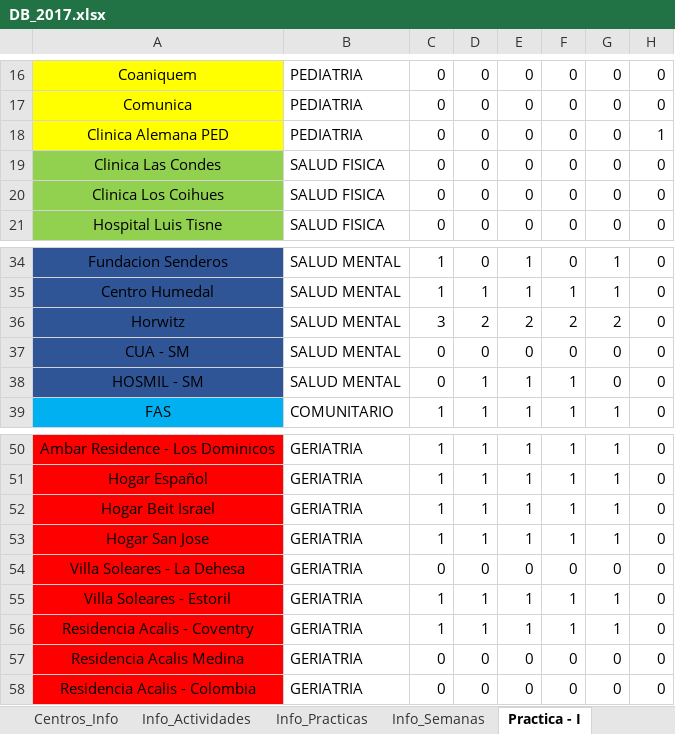
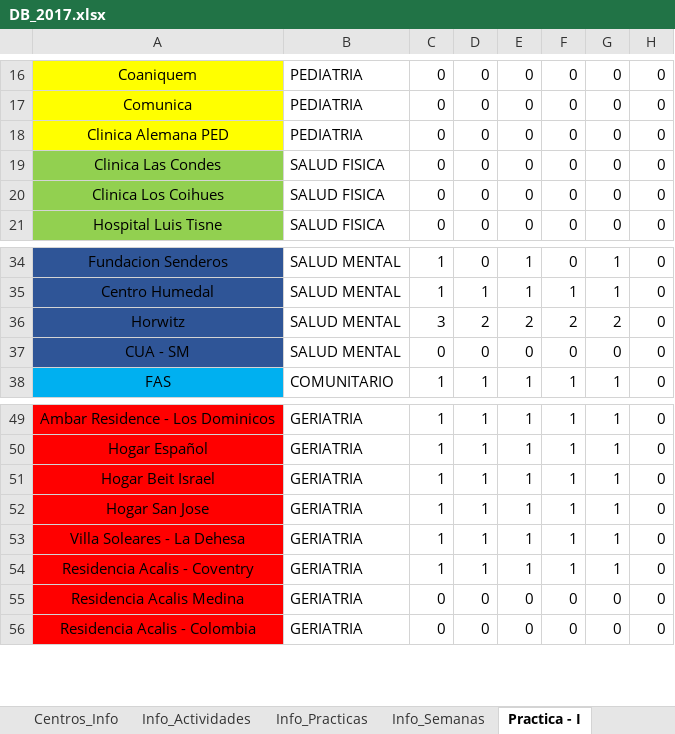
Before and after one commit to Jottagutierrez/Terapia-Ocupacional, an Excel workbook: proy_prueba/proy_files/DB_2017.xlsx, sheet Practica - I, drawn as a sheet; only a part is shown, gaps mark what is left out; values as stored, in another font and other column widths than the file's, no borders; removed rows and columns are numbered as before the commit, all else as after; the diff names each change by its address in the sheet, - before the commit and + after, or states it on an @@ line.

Commit message:
Add files via upload

```diff
--- a/proy_prueba/proy_files/DB_2017.xlsx (sheet Practica - I)
+++ b/proy_prueba/proy_files/DB_2017.xlsx (sheet Practica - I)
-H18: 1
+H18: 0
-row 38: HOSMIL - SM | SALUD MENTAL | 0 | 1 | 1 | 1 | 0 | 0
-row 54: Villa Soleares - La Dehesa | GERIATRIA | 0 | 0 | 0 | 0 | 0 | 0
-A53: Villa Soleares - Estoril
+A53: Villa Soleares - La Dehesa
```
Also changed, not shown: sheet Internado.
